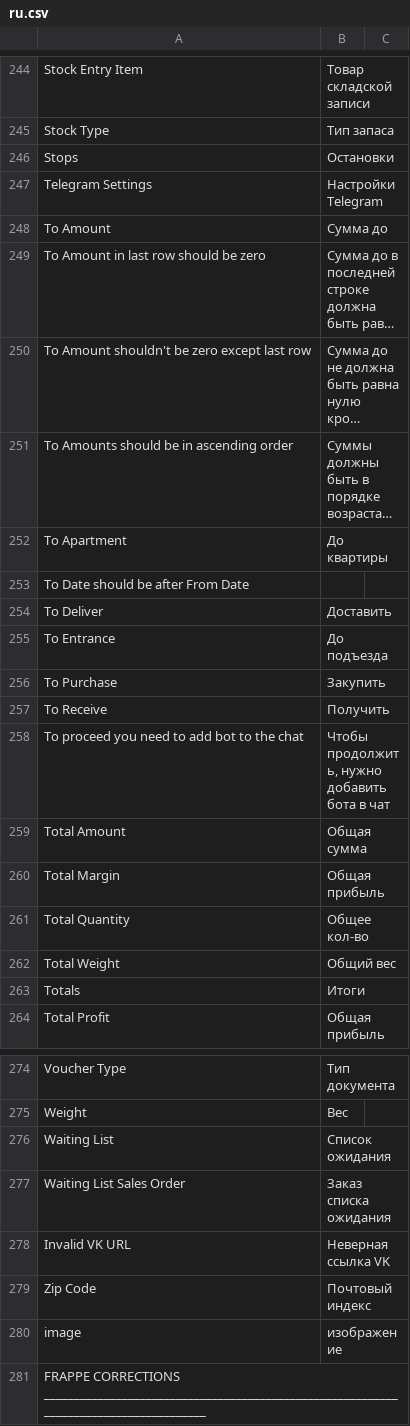
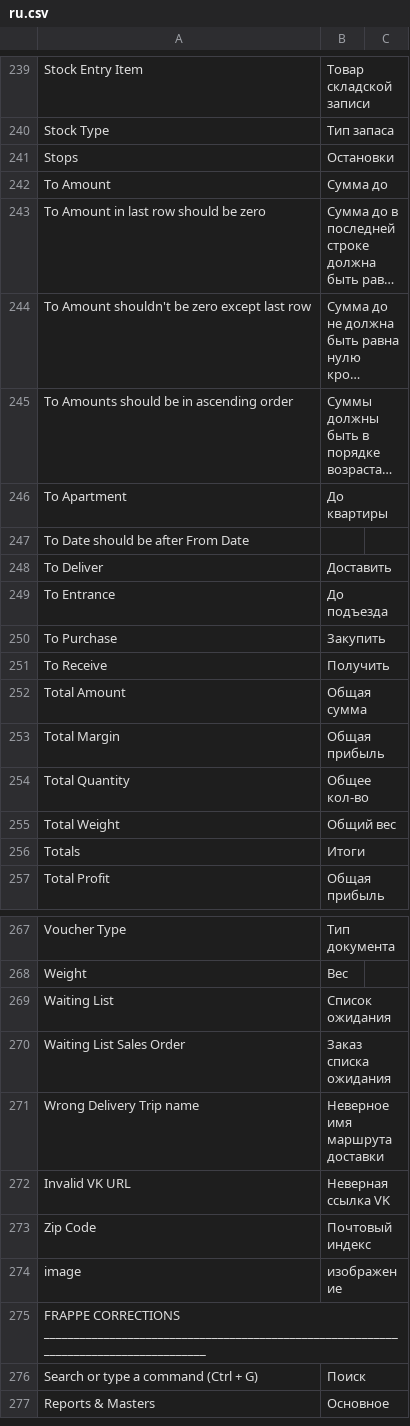
Before and after one commit to vrslev/comfort, a CSV file: comfort/translations/ru.csv, drawn as a sheet; only a part is shown, gaps mark what is left out; the shorter side is filled out with more unchanged rows; long unchanged cells end in …; the diff covers the shown part only.

Commit message:
feat(Delivery Trip): Use portal pages instead of Telegram for driver mode

```diff
--- a/comfort/translations/ru.csv
+++ b/comfort/translations/ru.csv
@@ -246,3 +241,2 @@ Stock Type,Тип запаса
 Stops,Остановки
-Telegram Settings,Настройки Telegram
 To Amount,Сумма до
@@ -257,3 +251,2 @@ To Purchase,Закупить
 To Receive,Получить
-To proceed you need to add bot to the chat,"Чтобы продолжить, нужно добавить бота в чат"
 Total Amount,Общая сумма
@@ -277,2 +270,3 @@ Waiting List,Список ожидания
 Waiting List Sales Order,Заказ списка ожидания
+Wrong Delivery Trip name,Неверное имя маршрута доставки
 Invalid VK URL,Неверная ссылка VK
```
Also changed, not shown: 1 added row and 6 removed rows elsewhere in this file, 15 other files.
